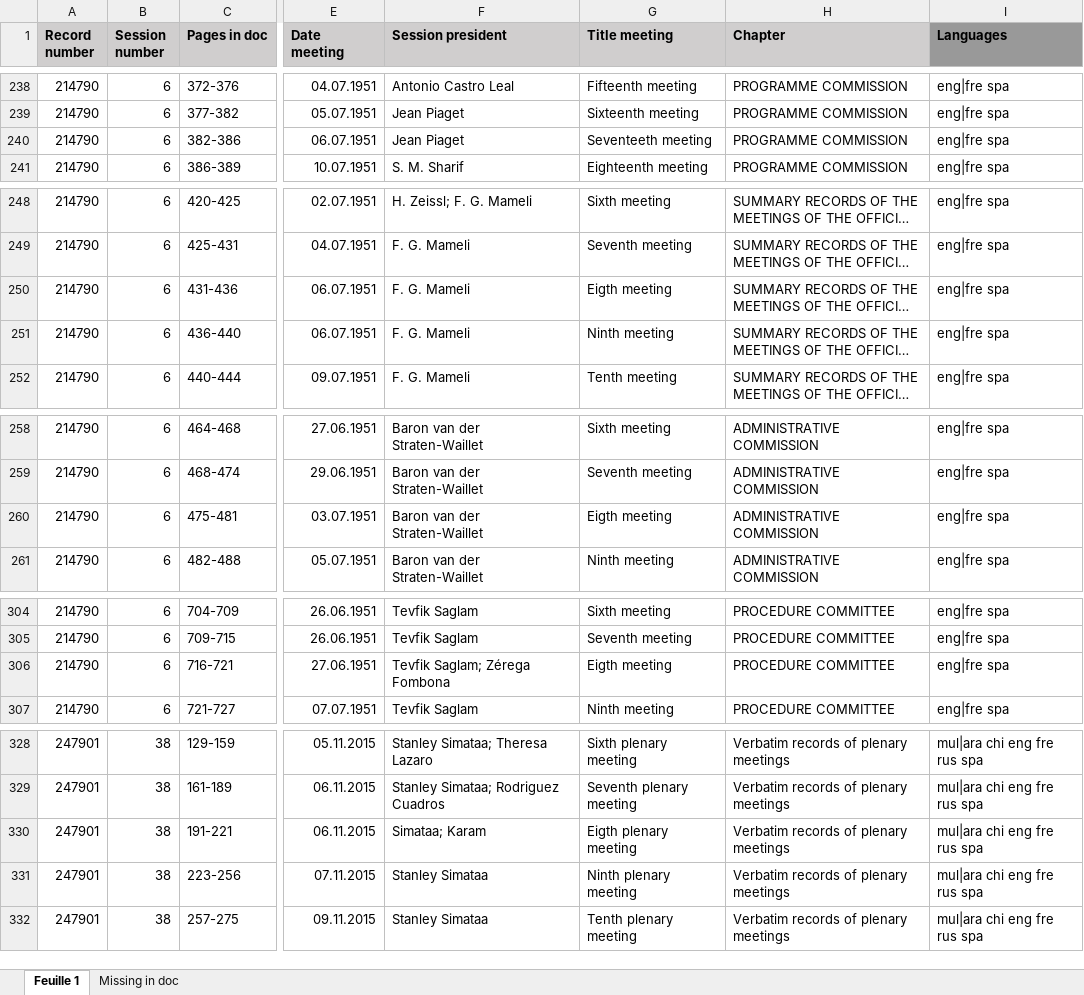
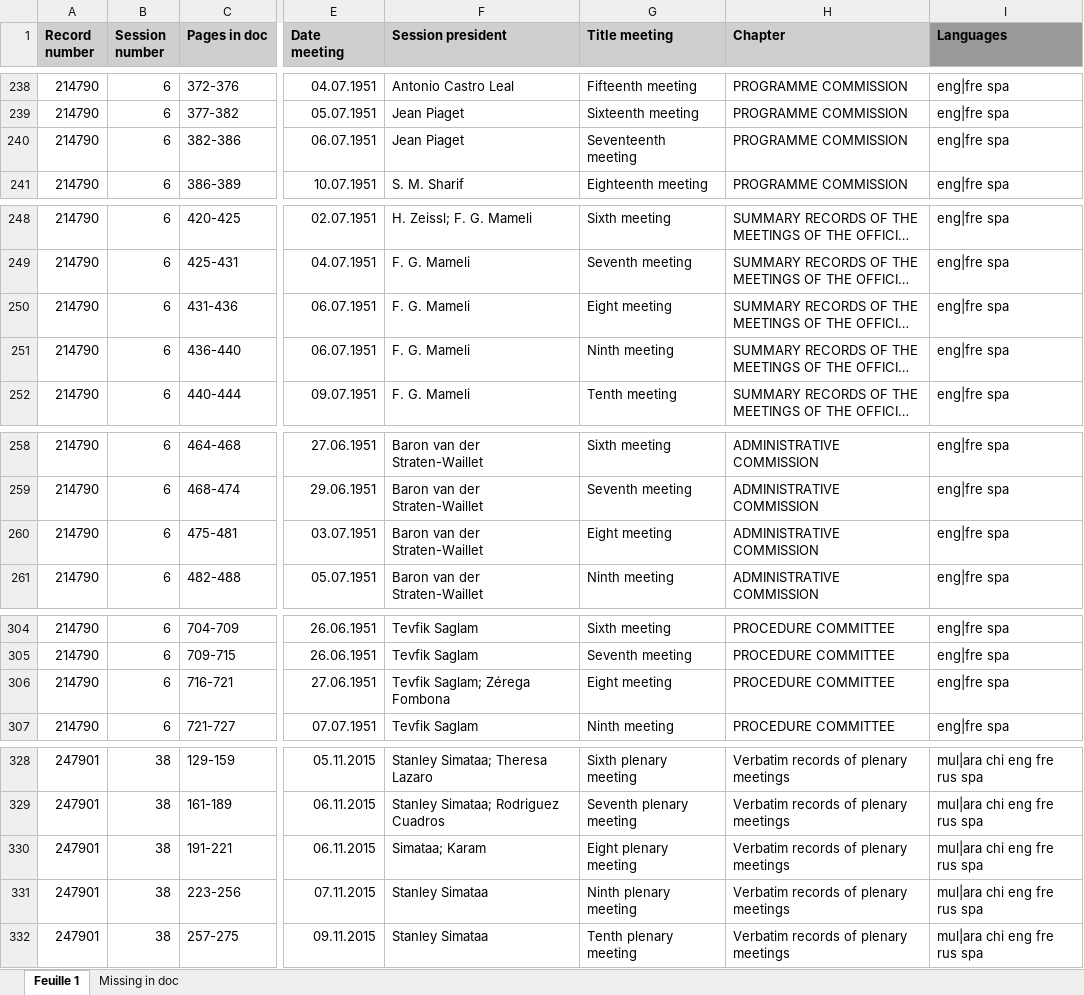
Before and after one commit to inidun/proceedings_curation, an Excel workbook: data/source/Proceedings index.xlsx, sheet Feuille 1, drawn as a sheet; only a part is shown, gaps mark what is left out; long unchanged cells end in …; values as stored, in another font and other column widths than the file's, no borders; the diff covers the shown part only; the diff names each change by its address in the sheet, - before the commit and + after, or states it on an @@ line.

Commit message:
Fixed spelling errors in `Title meeting` column. Ref #1.

```diff
--- a/data/source/Proceedings index.xlsx (sheet Feuille 1)
+++ b/data/source/Proceedings index.xlsx (sheet Feuille 1)
-G240 (Title meeting): Seventeeth meeting
+G240 (Title meeting): Seventeenth meeting
-G250 (Title meeting): Eigth meeting
+G250 (Title meeting): Eight meeting
-G260 (Title meeting): Eigth meeting
+G260 (Title meeting): Eight meeting
-G306 (Title meeting): Eigth meeting
+G306 (Title meeting): Eight meeting
-G330 (Title meeting): Eigth plenary meeting
+G330 (Title meeting): Eight plenary meeting
```
Also changed, not shown: 93 edited cells elsewhere in this sheet.
